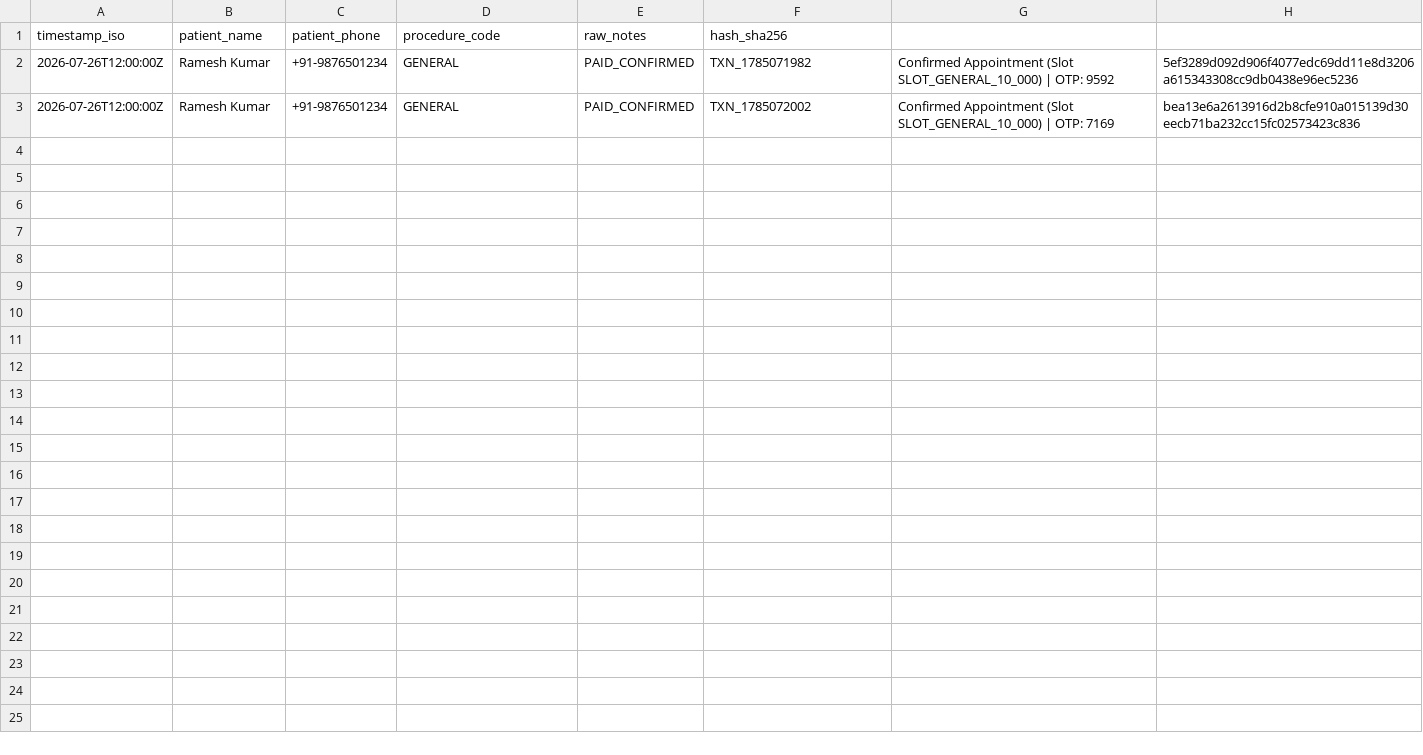
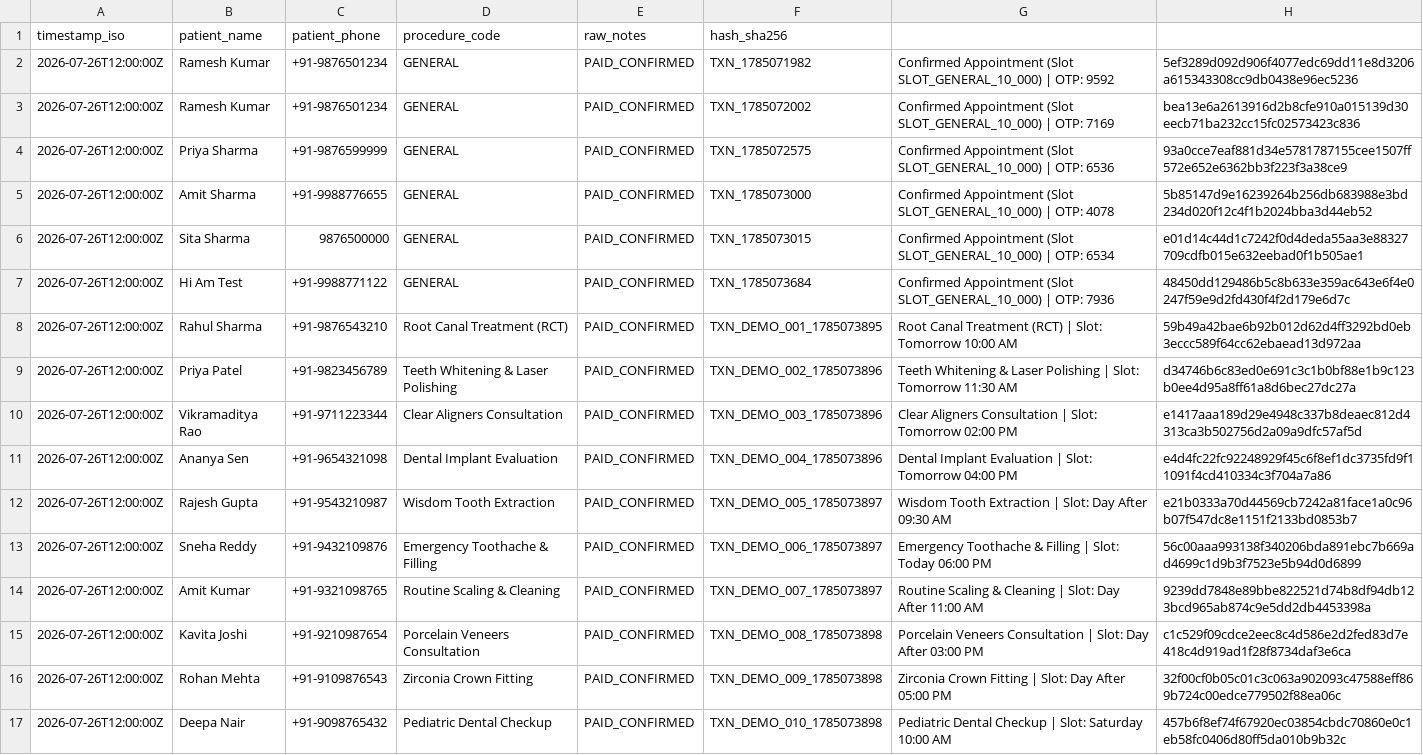
Before and after one commit to ChinmayHudedamani/python_ai_core, a CSV file: AntiGravity/appointments_ledger.csv, drawn as a sheet; the diff names each change by its address in the sheet, - before the commit and + after, or states it on an @@ line.

```diff
--- a/AntiGravity/appointments_ledger.csv
+++ b/AntiGravity/appointments_ledger.csv
+row 4: 2026-07-26T12:00:00Z | Priya Sharma | +91-9876599999 | GENERAL | PAID_CONFIRMED | TXN_1785072575 | Confirmed Appointment (Slot SLOT_GENERAL_10_000) | OTP: 6536 | 93a0cce7eaf881d34e5781787155cee1507ff572e652e6362bb3f223f3a38ce9
+row 5: 2026-07-26T12:00:00Z | Amit Sharma | +91-9988776655 | GENERAL | PAID_CONFIRMED | TXN_1785073000 | Confirmed Appointment (Slot SLOT_GENERAL_10_000) | OTP: 4078 | 5b85147d9e16239264b256db683988e3bd234d020f12c4f1b2024bba3d44eb52
+row 6: 2026-07-26T12:00:00Z | Sita Sharma | 9876500000 | GENERAL | PAID_CONFIRMED | TXN_1785073015 | Confirmed Appointment (Slot SLOT_GENERAL_10_000) | OTP: 6534 | e01d14c44d1c7242f0d4deda55aa3e88327709cdfb015e632eebad0f1b505ae1
+row 7: 2026-07-26T12:00:00Z | Hi Am Test | +91-9988771122 | GENERAL | PAID_CONFIRMED | TXN_1785073684 | Confirmed Appointment (Slot SLOT_GENERAL_10_000) | OTP: 7936 | 48450dd129486b5c8b633e359ac643e6f4e0247f59e9d2fd430f4f2d179e6d7c
+row 8: 2026-07-26T12:00:00Z | Rahul Sharma | +91-9876543210 | Root Canal Treatment (RCT) | PAID_CONFIRMED | TXN_DEMO_001_1785073895 | Root Canal Treatment (RCT) | Slot: Tomorrow 10:00 AM | 59b49a42bae6b92b012d62d4ff3292bd0eb3eccc589f64cc62ebaead13d972aa
+row 9: 2026-07-26T12:00:00Z | Priya Patel | +91-9823456789 | Teeth Whitening & Laser Polishing | PAID_CONFIRMED | TXN_DEMO_002_1785073896 | Teeth Whitening & Laser Polishing | Slot: Tomorrow 11:30 AM | d34746b6c83ed0e691c3c1b0bf88e1b9c123b0ee4d95a8ff61a8d6bec27dc27a
+row 10: 2026-07-26T12:00:00Z | Vikramaditya Rao | +91-9711223344 | Clear Aligners Consultation | PAID_CONFIRMED | TXN_DEMO_003_1785073896 | Clear Aligners Consultation | Slot: Tomorrow 02:00 PM | e1417aaa189d29e4948c337b8deaec812d4313ca3b502756d2a09a9dfc57af5d
+row 11: 2026-07-26T12:00:00Z | Ananya Sen | +91-9654321098 | Dental Implant Evaluation | PAID_CONFIRMED | TXN_DEMO_004_1785073896 | Dental Implant Evaluation | Slot: Tomorrow 04:00 PM | e4d4fc22fc92248929f45c6f8ef1dc3735fd9f11091f4cd410334c3f704a7a86
+row 12: 2026-07-26T12:00:00Z | Rajesh Gupta | +91-9543210987 | Wisdom Tooth Extraction | PAID_CONFIRMED | TXN_DEMO_005_1785073897 | Wisdom Tooth Extraction | Slot: Day After 09:30 AM | e21b0333a70d44569cb7242a81face1a0c96b07f547dc8e1151f2133bd0853b7
+row 13: 2026-07-26T12:00:00Z | Sneha Reddy | +91-9432109876 | Emergency Toothache & Filling | PAID_CONFIRMED | TXN_DEMO_006_1785073897 | Emergency Toothache & Filling | Slot: Today 06:00 PM | 56c00aaa993138f340206bda891ebc7b669ad4699c1d9b3f7523e5b94d0d6899
+row 14: 2026-07-26T12:00:00Z | Amit Kumar | +91-9321098765 | Routine Scaling & Cleaning | PAID_CONFIRMED | TXN_DEMO_007_1785073897 | Routine Scaling & Cleaning | Slot: Day After 11:00 AM | 9239dd7848e89bbe822521d74b8df94db123bcd965ab874c9e5dd2db4453398a
+row 15: 2026-07-26T12:00:00Z | Kavita Joshi | +91-9210987654 | Porcelain Veneers Consultation | PAID_CONFIRMED | TXN_DEMO_008_1785073898 | Porcelain Veneers Consultation | Slot: Day After 03:00 PM | c1c529f09cdce2eec8c4d586e2d2fed83d7e418c4d919ad1f28f8734daf3e6ca
+row 16: 2026-07-26T12:00:00Z | Rohan Mehta | +91-9109876543 | Zirconia Crown Fitting | PAID_CONFIRMED | TXN_DEMO_009_1785073898 | Zirconia Crown Fitting | Slot: Day After 05:00 PM | 32f00cf0b05c01c3c063a902093c47588eff869b724c00edce779502f88ea06c
+row 17: 2026-07-26T12:00:00Z | Deepa Nair | +91-9098765432 | Pediatric Dental Checkup | PAID_CONFIRMED | TXN_DEMO_010_1785073898 | Pediatric Dental Checkup | Slot: Saturday 10:00 AM | 457b6f8ef74f67920ec03854cbdc70860e0c1eb58fc0406d80ff5da010b9b32c
```
Also changed, not shown: 15 other files.
